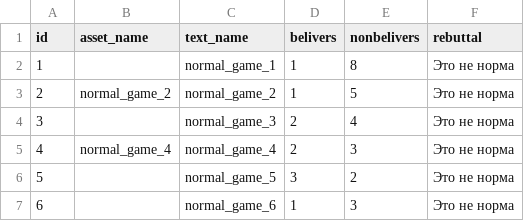
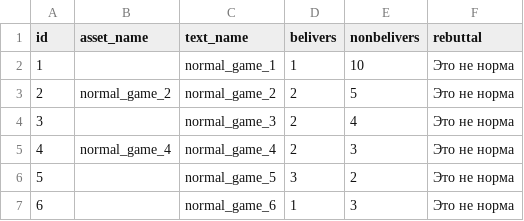
Before and after one commit to AntipropPrject/antipropagandabot, a CSV file: resources/normal_game.csv, drawn as a sheet.

```diff
--- a/resources/normal_game.csv
+++ b/resources/normal_game.csv
@@ -1,4 +1,4 @@
 id,asset_name,text_name,belivers,nonbelivers,rebuttal
-1,,normal_game_1,1,8,Это не норма
-2,normal_game_2,normal_game_2,1,5,Это не норма
+1,,normal_game_1,1,10,Это не норма
+2,normal_game_2,normal_game_2,2,5,Это не норма
 3,,normal_game_3,2,4,Это не норма
```
Also changed, not shown: resources/truthgame.csv, 2 other files.
